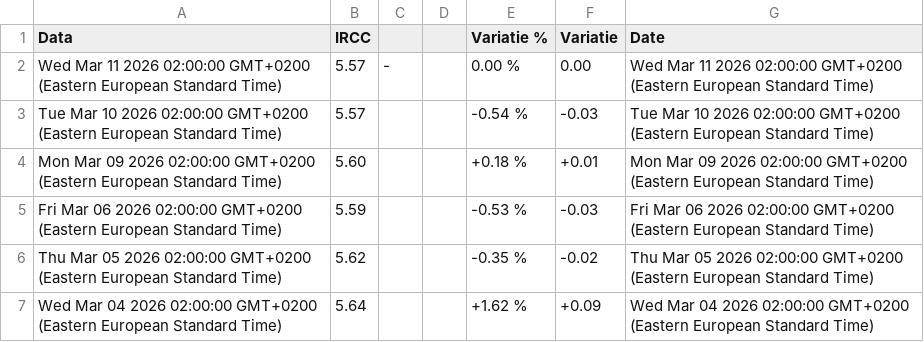
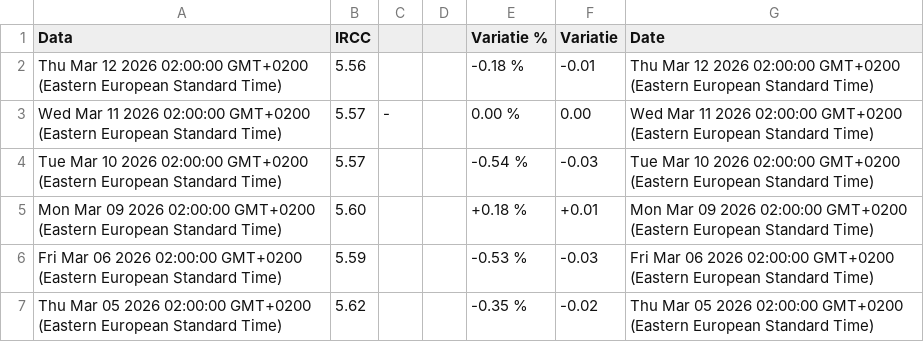
Before and after one commit to denesdata/roem, a CSV file: roem 2.0/Financial Markets/IRCC.csv, drawn as a sheet; only a part is shown; the shorter side is filled out with more unchanged rows.

Commit message:
Update roem 2.0/Financial Markets/IRCC.csv

```diff
--- a/roem 2.0/Financial Markets/IRCC.csv
+++ b/roem 2.0/Financial Markets/IRCC.csv
@@ -1,2 +1,3 @@
 Data,IRCC,,,Variatie %,Variatie,Date
+Thu Mar 12 2026 02:00:00 GMT+0200 (Eastern European Standard Time),5.56,,,-0.18 %,-0.01,Thu Mar 12 2026 02:00:00 GMT+0200 (Eastern European Standard Time)
 Wed Mar 11 2026 02:00:00 GMT+0200 (Eastern European Standard Time),5.57,-,,0.00 %,0.00,Wed Mar 11 2026 02:00:00 GMT+0200 (Eastern European Standard Time)
```
